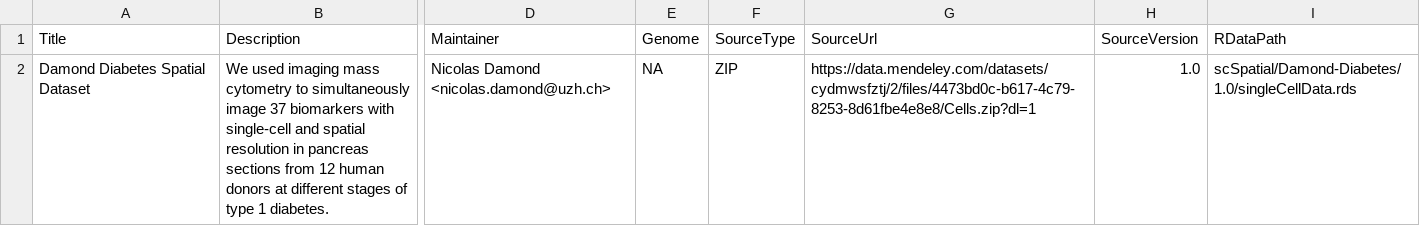
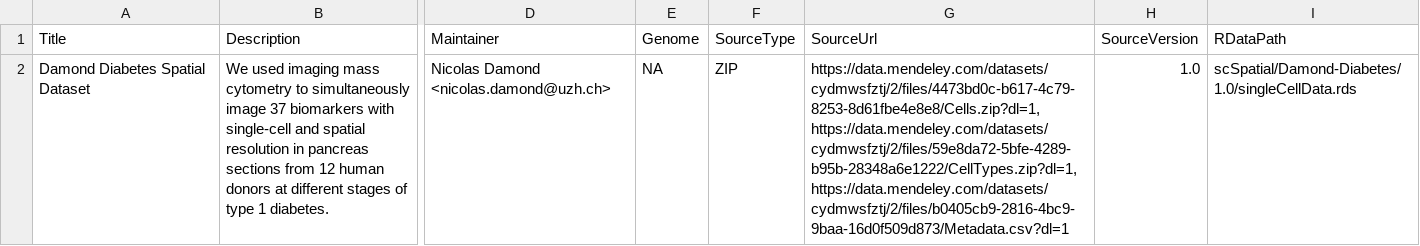
Before and after one commit to celsomilne/scCyto, a CSV file: inst/extdata/metadata-Damond-Diabetes.csv, drawn as a sheet; only a part is shown, gaps mark what is left out; ↵ is a line break in a cell; the diff covers the shown part only; the diff names each change by its address in the sheet, - before the commit and + after, or states it on an @@ line.

Commit message:
URL changed from list of three to comma-separated string.

```diff
--- a/inst/extdata/metadata-Damond-Diabetes.csv
+++ b/inst/extdata/metadata-Damond-Diabetes.csv
-G2 (SourceUrl): https://data.mendeley.com/datasets/cydmwsfztj/2/files/4473bd0c-b617-4c79-8253-8d61fbe4e8e8/Cells.zip?dl=1
+G2 (SourceUrl): https://data.mendeley.com/datasets/cydmwsfztj/2/files/4473bd0c-b617-4c79-8253-8d61fbe4e8e8/Cells.zip?dl=1, ↵ https://data.mendeley.com/datasets/cydmwsfztj/2/files/59e8da72-5bfe-4289-b95b-28348a6e1222/CellTypes.zip?dl=1, ↵ https://data.mendeley.com/datasets/cydmwsfztj/2/files/b0405cb9-2816-4bc9-9baa-16d0f509d873/Metadata.csv?dl=1
```
Also changed, not shown: 2 removed rows elsewhere in this file, 1 other file.
